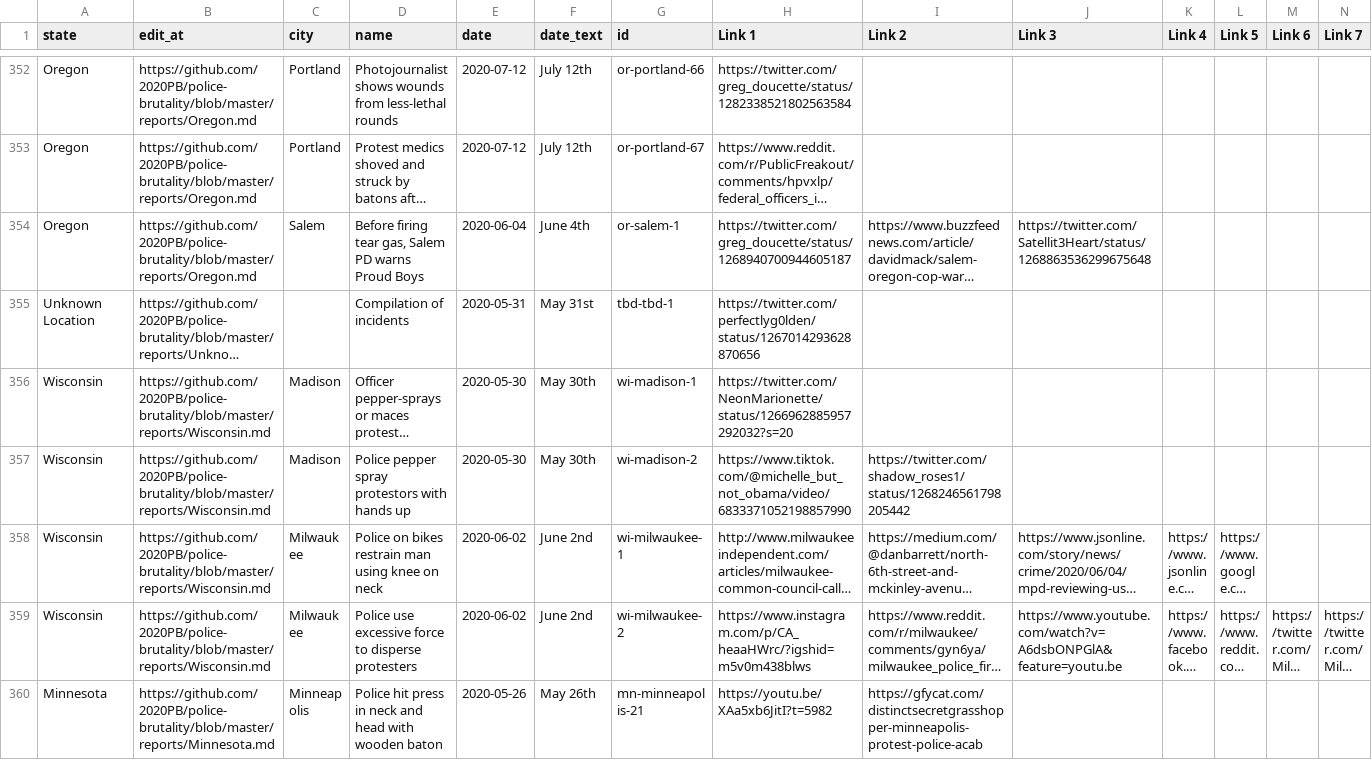
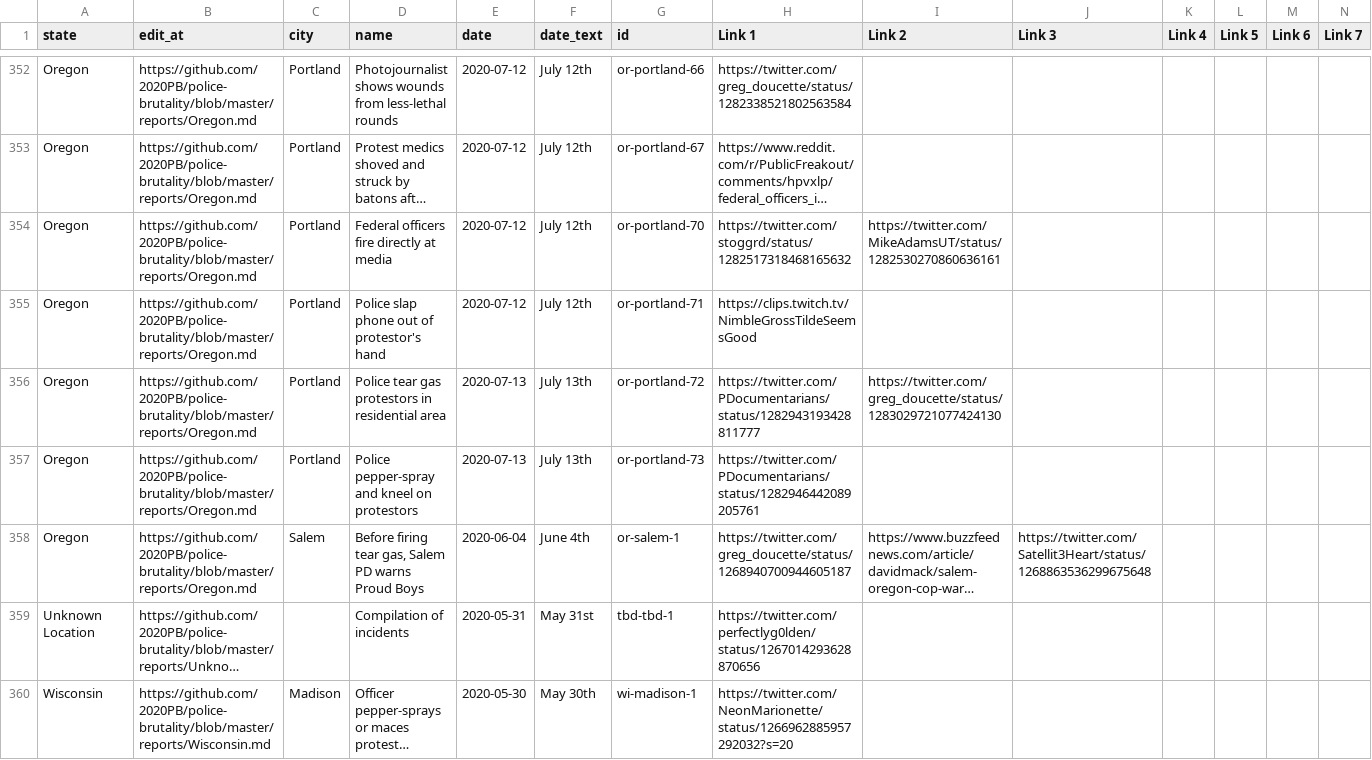
Before and after one commit to 2020PB/police-brutality, a CSV file: all-locations.csv, drawn as a sheet; only a part is shown, gaps mark what is left out; the shorter side is filled out with more unchanged rows; long unchanged cells end in …; rows hold the shown columns only; the diff names each change by its address in the sheet, - before the commit and + after, or states it on an @@ line.

Commit message:
Update data_build to output generated at 70a208a

```diff
--- a/all-locations.csv
+++ b/all-locations.csv
+row 354: Oregon | https://github.com/2020PB/police-brutality/blob/master/reports/Oregon.md | Portland | Federal officers fire directly at media | 2020-07-12 | July 12th | or-portland-70 | https://twitter.com/stoggrd/status/1282517318468165632 | https://twitter.com/MikeAdamsUT/status/1282530270860636161
+row 355: Oregon | https://github.com/2020PB/police-brutality/blob/master/reports/Oregon.md | Portland | Police slap phone out of protestor's hand | 2020-07-12 | July 12th | or-portland-71 | https://clips.twitch.tv/NimbleGrossTildeSeemsGood
+row 356: Oregon | https://github.com/2020PB/police-brutality/blob/master/reports/Oregon.md | Portland | Police tear gas protestors in residential area | 2020-07-13 | July 13th | or-portland-72 | https://twitter.com/PDocumentarians/status/1282943193428811777 | https://twitter.com/greg_doucette/status/1283029721077424130
+row 357: Oregon | https://github.com/2020PB/police-brutality/blob/master/reports/Oregon.md | Portland | Police pepper-spray and kneel on protestors | 2020-07-13 | July 13th | or-portland-73 | https://twitter.com/PDocumentarians/status/1282946442089205761
```
Also changed, not shown: 3 other files.
